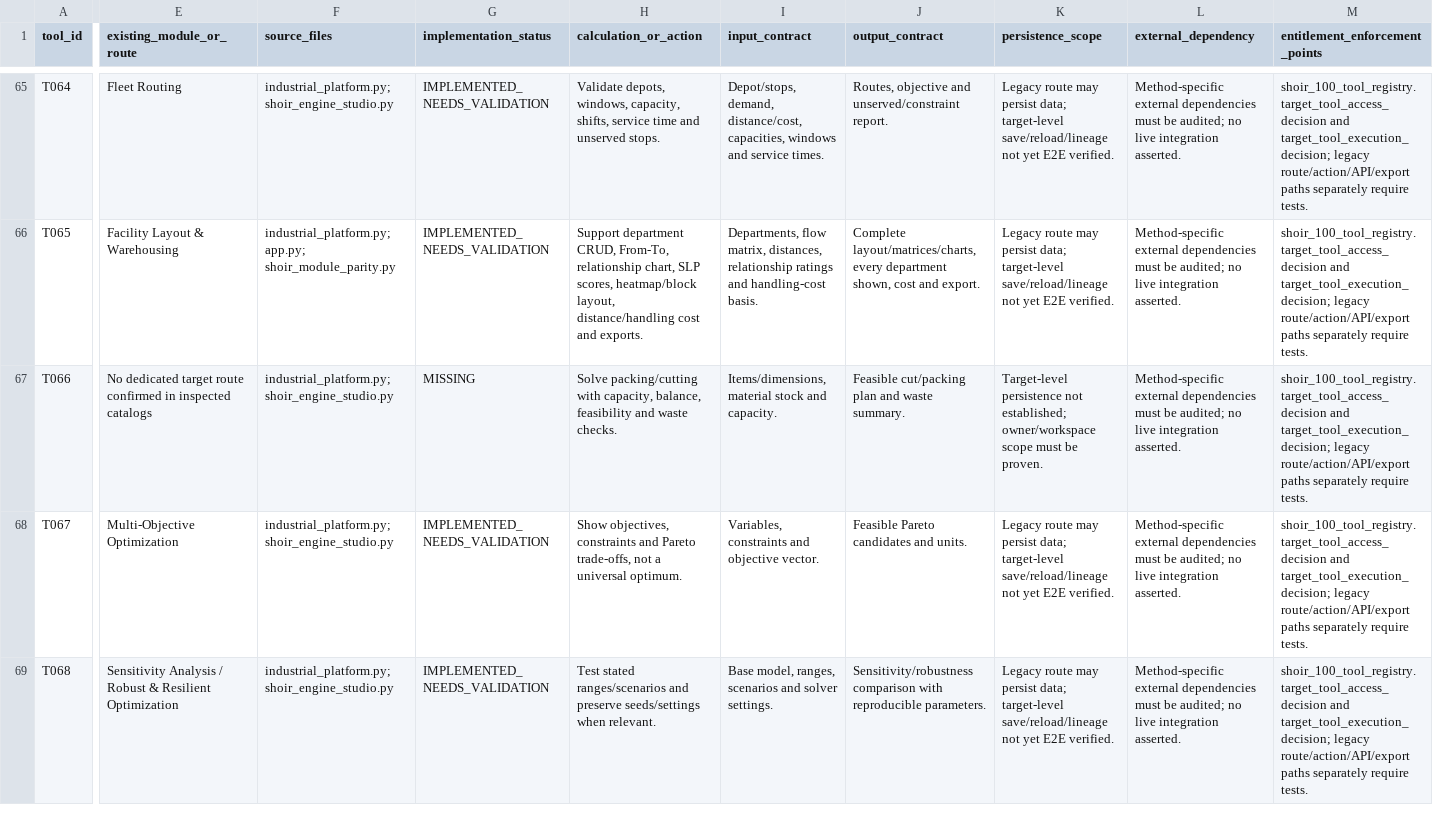
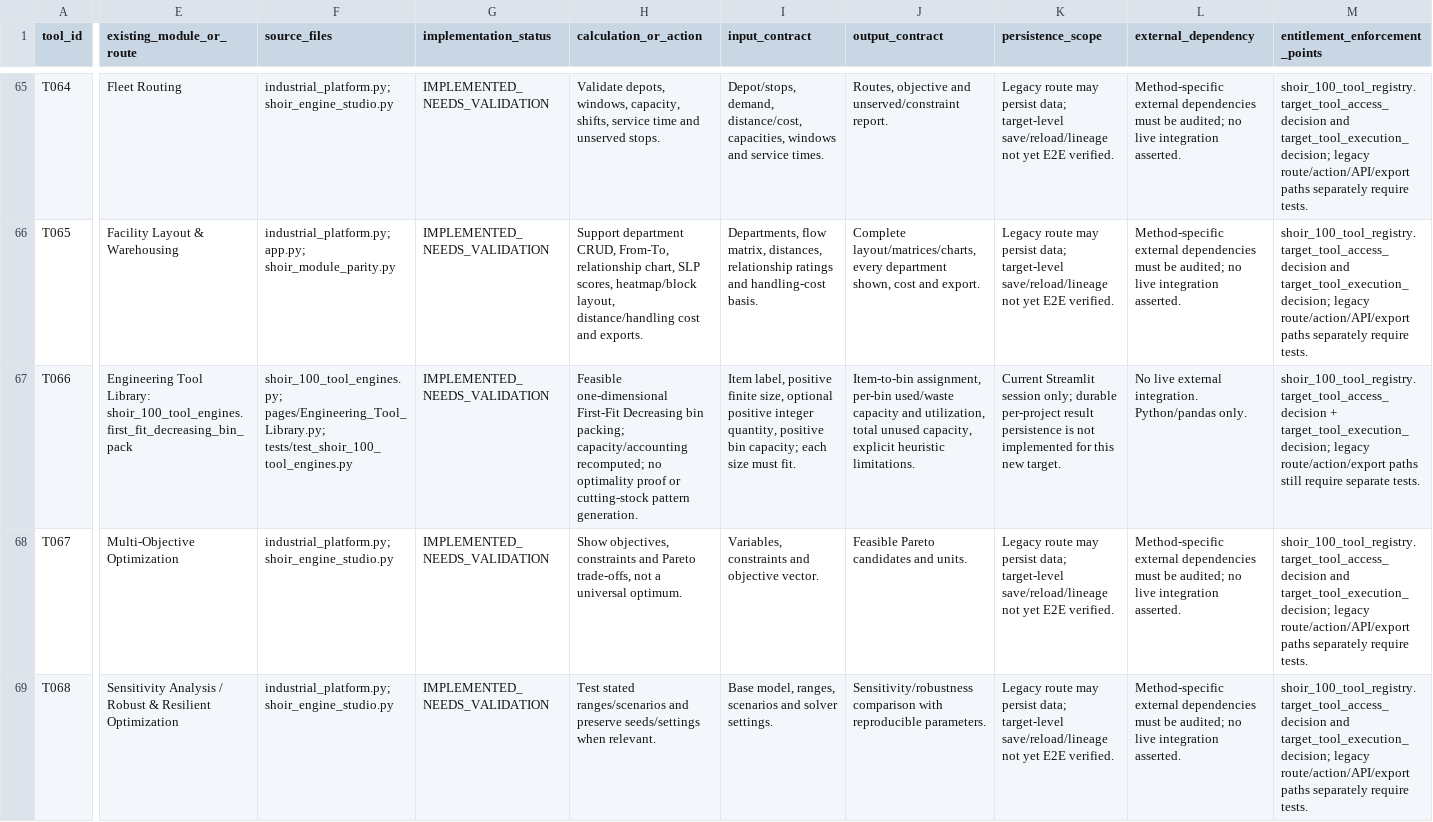
Before and after one commit to MSJ1708/shoir-ie, a CSV file: docs/SHOIR_100_TOOL_IMPLEMENTATION_MATRIX.csv, drawn as a sheet; only a part is shown, gaps mark what is left out; the diff covers the shown part only; the diff names each change by its address in the sheet, - before the commit and + after, or states it on an @@ line.

Commit message:
Record real bin-packing and process-mining engines in target matrix

```diff
--- a/docs/SHOIR_100_TOOL_IMPLEMENTATION_MATRIX.csv
+++ b/docs/SHOIR_100_TOOL_IMPLEMENTATION_MATRIX.csv
-E67 (existing_module_or_route): No dedicated target route confirmed in inspected catalogs
+E67 (existing_module_or_route): Engineering Tool Library: shoir_100_tool_engines.first_fit_decreasing_bin_pack
-F67 (source_files): industrial_platform.py; shoir_engine_studio.py
+F67 (source_files): shoir_100_tool_engines.py; pages/Engineering_Tool_Library.py; tests/test_shoir_100_tool_engines.py
-G67 (implementation_status): MISSING
+G67 (implementation_status): IMPLEMENTED_NEEDS_VALIDATION
-H67 (calculation_or_action): Solve packing/cutting with capacity, balance, feasibility and waste checks.
+H67 (calculation_or_action): Feasible one-dimensional First-Fit Decreasing bin packing; capacity/accounting recomputed; no optimality proof or cutting-stock pattern generation.
-I67 (input_contract): Items/dimensions, material stock and capacity.
+I67 (input_contract): Item label, positive finite size, optional positive integer quantity, positive bin capacity; each size must fit.
-J67 (output_contract): Feasible cut/packing plan and waste summary.
+J67 (output_contract): Item-to-bin assignment, per-bin used/waste capacity and utilization, total unused capacity, explicit heuristic limitations.
-K67 (persistence_scope): Target-level persistence not established; owner/workspace scope must be proven.
+K67 (persistence_scope): Current Streamlit session only; durable per-project result persistence is not implemented for this new target.
-L67 (external_dependency): Method-specific external dependencies must be audited; no live integration asserted.
+L67 (external_dependency): No live external integration. Python/pandas only.
-M67 (entitlement_enforcement_points): shoir_100_tool_registry.target_tool_access_decision and target_tool_execution_decision; legacy route/action/API/export paths separately require tests.
+M67 (entitlement_enforcement_points): shoir_100_tool_registry.target_tool_access_decision + target_tool_execution_decision; legacy route/action/export paths still require separate tests.
```
Also changed, not shown: 21 edited cells elsewhere in this file.
